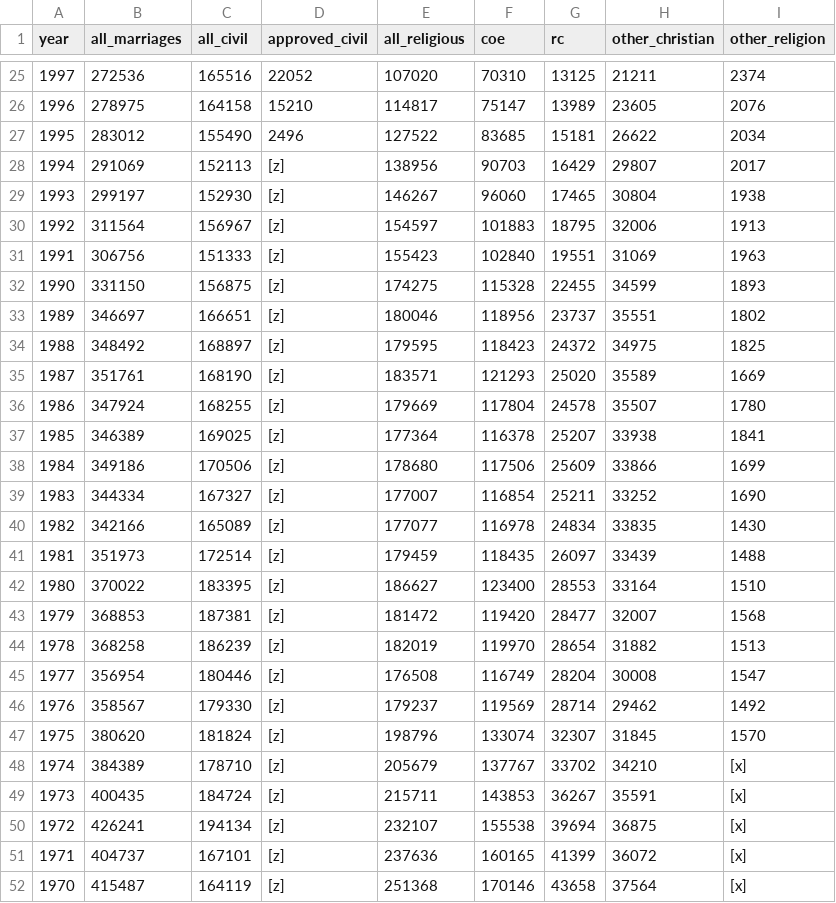
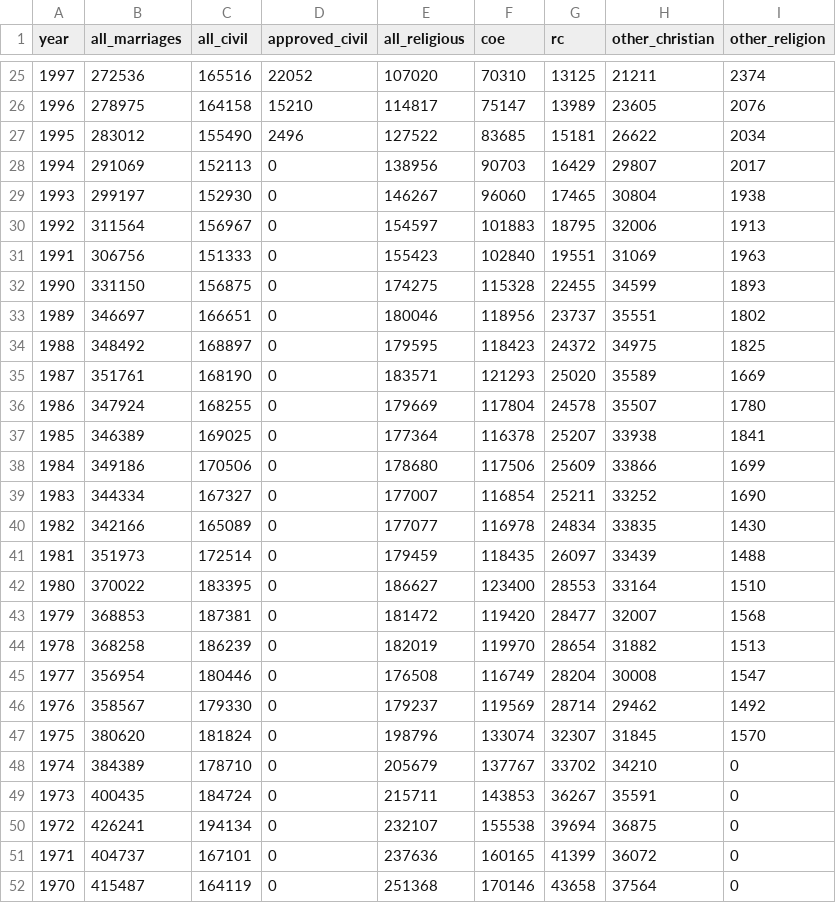
Before and after one commit to Francesca-Ye/marriage_ceremonies_religion, a CSV file: data/analysis_data/02-cleaned_opposite_sex_data.csv, drawn as a sheet; only a part is shown, gaps mark what is left out.

```diff
--- a/data/analysis_data/02-cleaned_opposite_sex_data.csv
+++ b/data/analysis_data/02-cleaned_opposite_sex_data.csv
@@ -27,26 +27,26 @@ year,all_marriages,all_civil,approved_civil,all_religious,coe,rc,other_christian
 1995,283012,155490,2496,127522,83685,15181,26622,2034
-1994,291069,152113,[z],138956,90703,16429,29807,2017
-1993,299197,152930,[z],146267,96060,17465,30804,1938
-1992,311564,156967,[z],154597,101883,18795,32006,1913
-1991,306756,151333,[z],155423,102840,19551,31069,1963
-1990,331150,156875,[z],174275,115328,22455,34599,1893
-1989,346697,166651,[z],180046,118956,23737,35551,1802
-1988,348492,168897,[z],179595,118423,24372,34975,1825
-1987,351761,168190,[z],183571,121293,25020,35589,1669
-1986,347924,168255,[z],179669,117804,24578,35507,1780
-1985,346389,169025,[z],177364,116378,25207,33938,1841
-1984,349186,170506,[z],178680,117506,25609,33866,1699
-1983,344334,167327,[z],177007,116854,25211,33252,1690
-1982,342166,165089,[z],177077,116978,24834,33835,1430
-1981,351973,172514,[z],179459,118435,26097,33439,1488
-1980,370022,183395,[z],186627,123400,28553,33164,1510
-1979,368853,187381,[z],181472,119420,28477,32007,1568
-1978,368258,186239,[z],182019,119970,28654,31882,1513
-1977,356954,180446,[z],176508,116749,28204,30008,1547
-1976,358567,179330,[z],179237,119569,28714,29462,1492
-1975,380620,181824,[z],198796,133074,32307,31845,1570
-1974,384389,178710,[z],205679,137767,33702,34210,[x]
-1973,400435,184724,[z],215711,143853,36267,35591,[x]
-1972,426241,194134,[z],232107,155538,39694,36875,[x]
-1971,404737,167101,[z],237636,160165,41399,36072,[x]
-1970,415487,164119,[z],251368,170146,43658,37564,[x]
+1994,291069,152113,0,138956,90703,16429,29807,2017
+1993,299197,152930,0,146267,96060,17465,30804,1938
+1992,311564,156967,0,154597,101883,18795,32006,1913
+1991,306756,151333,0,155423,102840,19551,31069,1963
+1990,331150,156875,0,174275,115328,22455,34599,1893
+1989,346697,166651,0,180046,118956,23737,35551,1802
+1988,348492,168897,0,179595,118423,24372,34975,1825
+1987,351761,168190,0,183571,121293,25020,35589,1669
+1986,347924,168255,0,179669,117804,24578,35507,1780
+1985,346389,169025,0,177364,116378,25207,33938,1841
+1984,349186,170506,0,178680,117506,25609,33866,1699
+1983,344334,167327,0,177007,116854,25211,33252,1690
+1982,342166,165089,0,177077,116978,24834,33835,1430
+1981,351973,172514,0,179459,118435,26097,33439,1488
+1980,370022,183395,0,186627,123400,28553,33164,1510
+1979,368853,187381,0,181472,119420,28477,32007,1568
+1978,368258,186239,0,182019,119970,28654,31882,1513
+1977,356954,180446,0,176508,116749,28204,30008,1547
+1976,358567,179330,0,179237,119569,28714,29462,1492
+1975,380620,181824,0,198796,133074,32307,31845,1570
+1974,384389,178710,0,205679,137767,33702,34210,0
+1973,400435,184724,0,215711,143853,36267,35591,0
+1972,426241,194134,0,232107,155538,39694,36875,0
+1971,404737,167101,0,237636,160165,41399,36072,0
+1970,415487,164119,0,251368,170146,43658,37564,0
```
Also changed, not shown: 4 other files.
